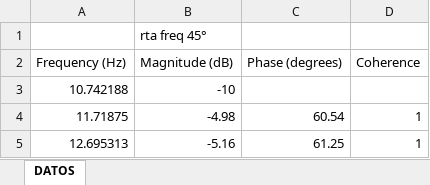
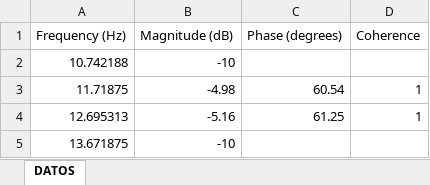
Before and after one commit to MarcosMontemarano/Mic-Polar-diagram-and-frequency-response-, an Excel workbook: RESPUESTA_FRECUENCIA_45.xlsx, sheet DATOS, drawn as a sheet; only a part is shown; the shorter side is filled out with more unchanged rows; values as stored, in another font and other column widths than the file's, no borders; charts and pictures not drawn; the diff names each change by its address in the sheet, - before the commit and + after, or states it on an @@ line.

```diff
--- a/RESPUESTA_FRECUENCIA_45.xlsx (sheet DATOS)
+++ b/RESPUESTA_FRECUENCIA_45.xlsx (sheet DATOS)
-row 1:  | rta freq 45°
```
Also changed, not shown: RESPUESTA_FRECUENCIA_0.xlsx, 1 other file.
